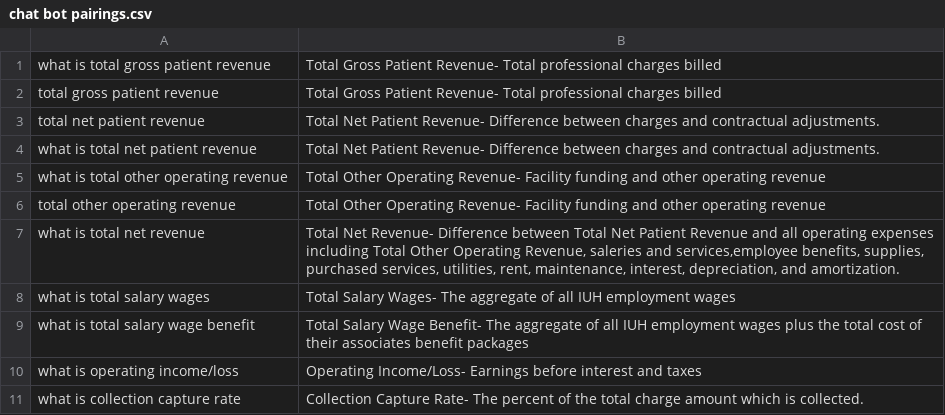
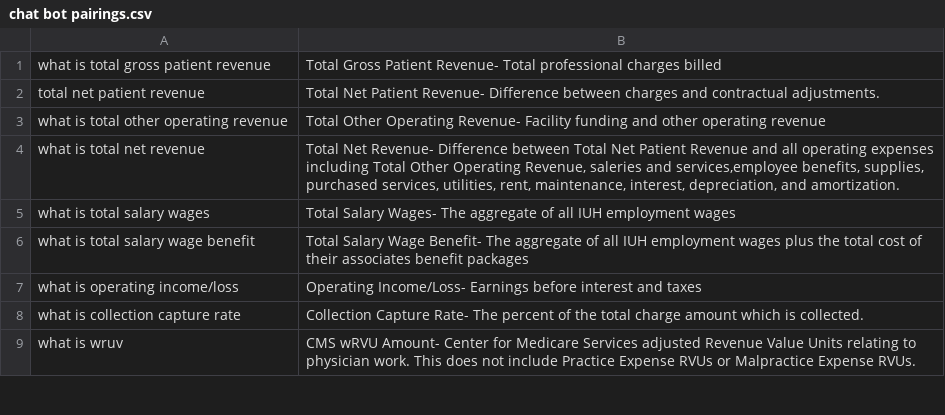
Before and after one commit to iuh-cbia/files, a CSV file: chat bot pairings.csv, drawn as a sheet; only a part is shown; the shorter side is filled out with more unchanged rows; the diff covers the shown part only; the diff names each change by its address in the sheet, - before the commit and + after, or states it on an @@ line.

```diff
--- a/chat bot pairings.csv
+++ b/chat bot pairings.csv
-row 2: total gross patient revenue | Total Gross Patient Revenue- Total professional charges billed
-row 4: what is total net patient revenue | Total Net Patient Revenue- Difference between charges and contractual adjustments.
-row 6: total other operating revenue | Total Other Operating Revenue- Facility funding and other operating revenue
```
Also changed, not shown: 20 removed rows elsewhere in this file.
